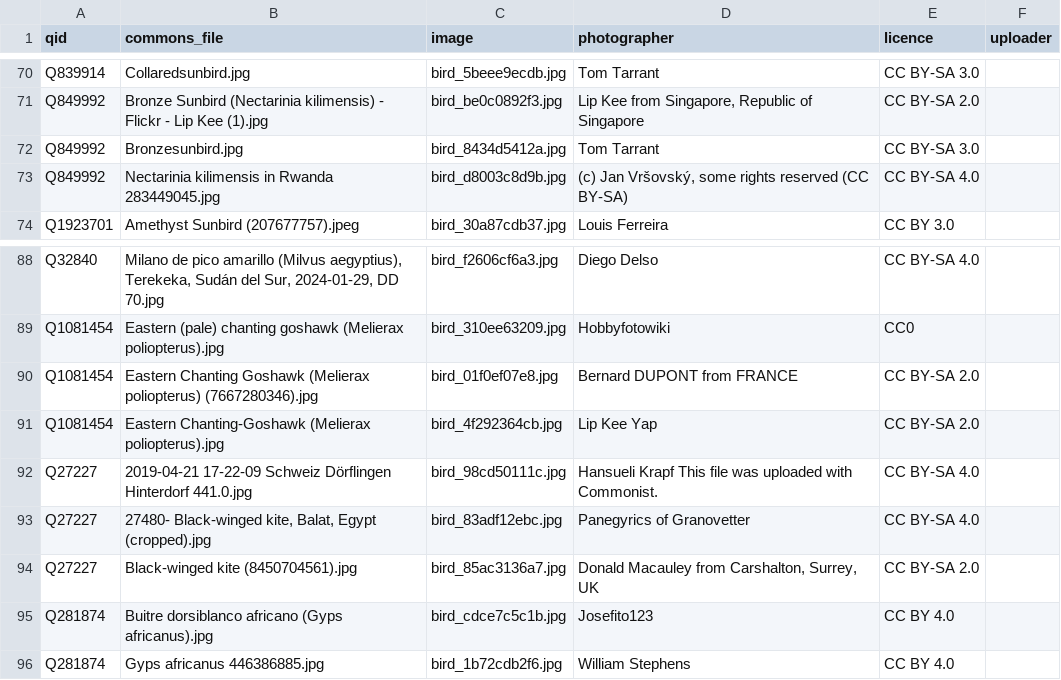
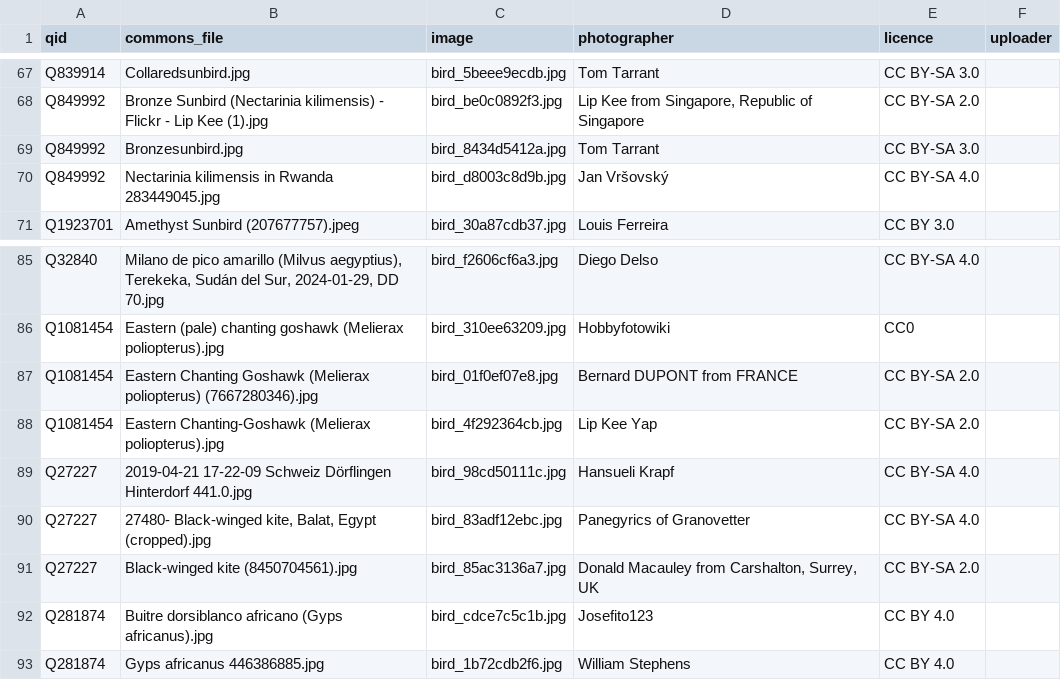
Before and after one commit to alxmjo/birds-kenya, a CSV file: photos.csv, drawn as a sheet; only a part is shown, gaps mark what is left out; the diff covers the shown part only.

```diff
--- a/photos.csv
+++ b/photos.csv
@@ -77,3 +69,3 @@ Q849992,Bronze Sunbird (Nectarinia kilimensis) - Flickr - Lip Kee (1).jpg,bird_b
 Q849992,Bronzesunbird.jpg,bird_8434d5412a.jpg,Tom Tarrant,CC BY-SA 3.0,
-Q849992,Nectarinia kilimensis in Rwanda 283449045.jpg,bird_d8003c8d9b.jpg,"(c) Jan Vršovský, some rights reserved (CC BY-SA)",CC BY-SA 4.0,
+Q849992,Nectarinia kilimensis in Rwanda 283449045.jpg,bird_d8003c8d9b.jpg,Jan Vršovský,CC BY-SA 4.0,
 Q1923701,Amethyst Sunbird (207677757).jpeg,bird_30a87cdb37.jpg,Louis Ferreira,CC BY 3.0,
@@ -96,3 +88,3 @@ Q1081454,Eastern Chanting Goshawk (Melierax poliopterus) (7667280346).jpg,bird_0
 Q1081454,Eastern Chanting-Goshawk (Melierax poliopterus).jpg,bird_4f292364cb.jpg,Lip Kee Yap,CC BY-SA 2.0,
-Q27227,2019-04-21 17-22-09 Schweiz Dörflingen Hinterdorf 441.0.jpg,bird_98cd50111c.jpg,Hansueli Krapf  This   file was uploaded  with Commonist.,CC BY-SA 4.0,
+Q27227,2019-04-21 17-22-09 Schweiz Dörflingen Hinterdorf 441.0.jpg,bird_98cd50111c.jpg,Hansueli Krapf,CC BY-SA 4.0,
 Q27227,"27480- Black-winged kite, Balat, Egypt (cropped).jpg",bird_83adf12ebc.jpg,Panegyrics of Granovetter,CC BY-SA 4.0,
```
Also changed, not shown: 3 removed rows and 7 edited cells elsewhere in this file, 4 other files.
